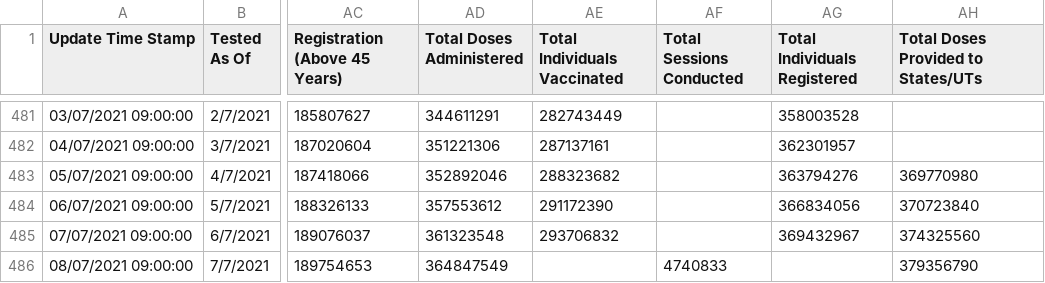
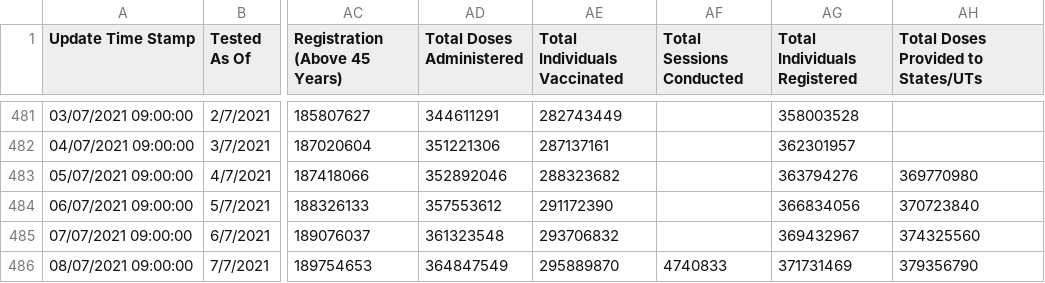
Before and after one commit to covid19india/api, a CSV file: csv/latest/tested_numbers_icmr_data.csv, drawn as a sheet; only a part is shown, gaps mark what is left out; the diff names each change by its address in the sheet, - before the commit and + after, or states it on an @@ line.

Commit message:
data updated on - Thu Jul  8 11:37:25 UTC 2021

```diff
--- a/csv/latest/tested_numbers_icmr_data.csv
+++ b/csv/latest/tested_numbers_icmr_data.csv
-AE486 (Total Individuals Vaccinated): (empty)
+AE486 (Total Individuals Vaccinated): 295889870
-AG486 (Total Individuals Registered): (empty)
+AG486 (Total Individuals Registered): 371731469
```
Also changed, not shown: 1 other file.
